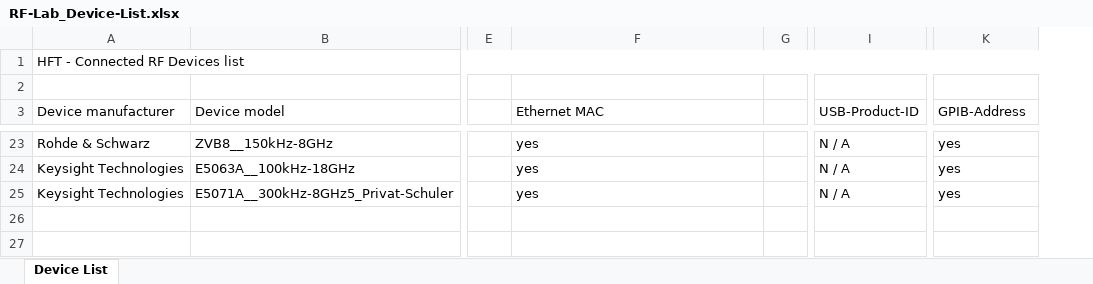
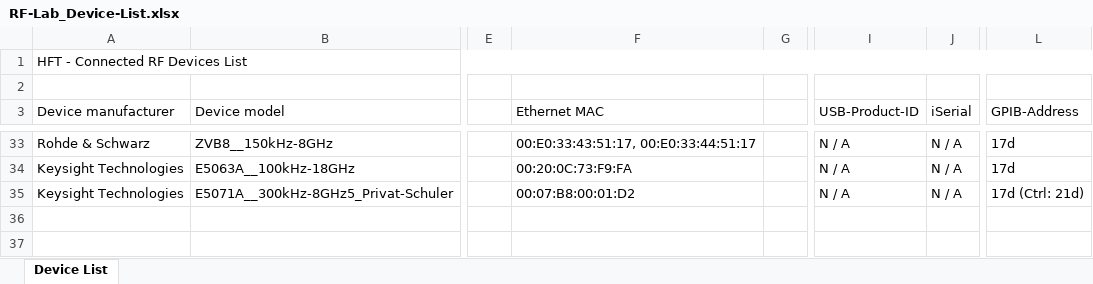
Before and after one commit to DF4IAH/RF-Lab, an Excel workbook: RF-Lab_Device-List.xlsx, sheet Device List, drawn as a sheet; only a part is shown, gaps mark what is left out; values as stored, in another font and other column widths than the file's, no cell formats; addresses are those after the commit; the diff covers the shown part only; the diff names each change by its address in the sheet, - before the commit and + after, or states it on an @@ line.

Commit message:
DOCS - RF devices list - some parameters added

```diff
--- a/RF-Lab_Device-List.xlsx (sheet Device List)
+++ b/RF-Lab_Device-List.xlsx (sheet Device List)
+column J (iSerial), rows 33-35: all N / A
-A1 (Device manufacturer): HFT - Connected RF Devices list
+A1 (Device manufacturer): HFT - Connected RF Devices List
-F33 (Ethernet MAC): yes
+F33 (Ethernet MAC): 00:E0:33:43:51:17, 00:E0:33:44:51:17
-L33:L34 (GPIB-Address): yes
+L33:L34 (GPIB-Address): 17d
-F34 (Ethernet MAC): yes
+F34 (Ethernet MAC): 00:20:0C:73:F9:FA
-F35 (Ethernet MAC): yes
+F35 (Ethernet MAC): 00:07:B8:00:01:D2
-L35 (GPIB-Address): yes
+L35 (GPIB-Address): 17d (Ctrl: 21d)
```
Also changed, not shown: 14 added rows, 4 removed rows and 24 edited cells elsewhere in this sheet, cell formats, 1 other file.
